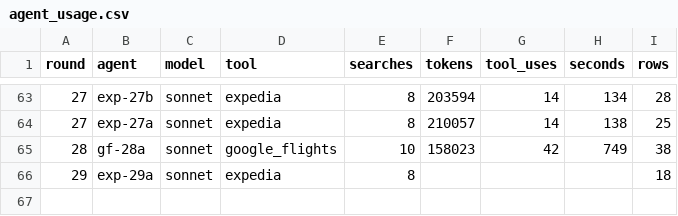
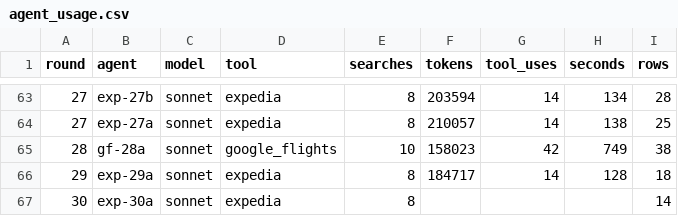
Before and after one commit to Olafcito/latam-trip, a CSV file: data/agent_usage.csv, drawn as a sheet; only a part is shown, gaps mark what is left out.

```diff
--- a/data/agent_usage.csv
+++ b/data/agent_usage.csv
@@ -65,2 +65,3 @@ round,agent,model,tool,searches,tokens,tool_uses,seconds,rows
 28,gf-28a,sonnet,google_flights,10,158023,42,749,38
-29,exp-29a,sonnet,expedia,8,,,,18
+29,exp-29a,sonnet,expedia,8,184717,14,128,18
+30,exp-30a,sonnet,expedia,8,,,,14
```
Also changed, not shown: data/network/edges.csv, data/quotes.csv, 3 other files.
